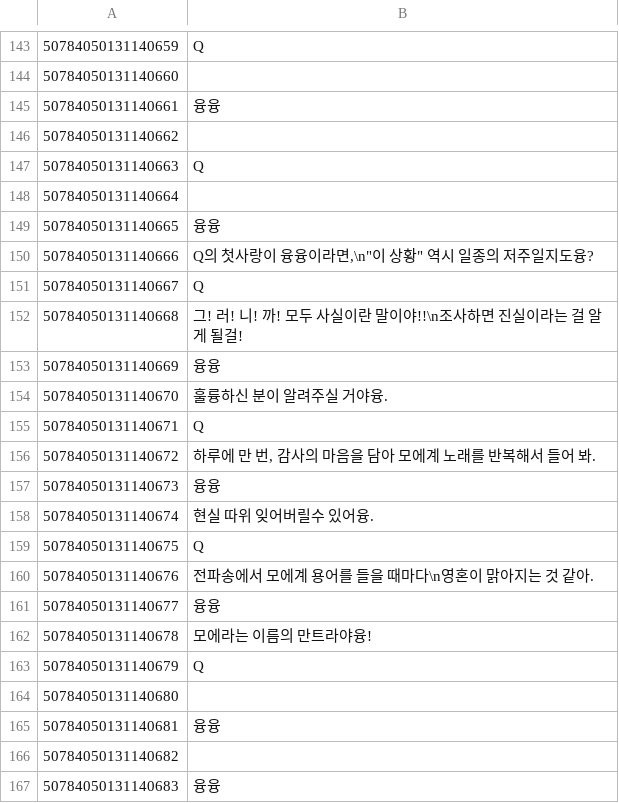
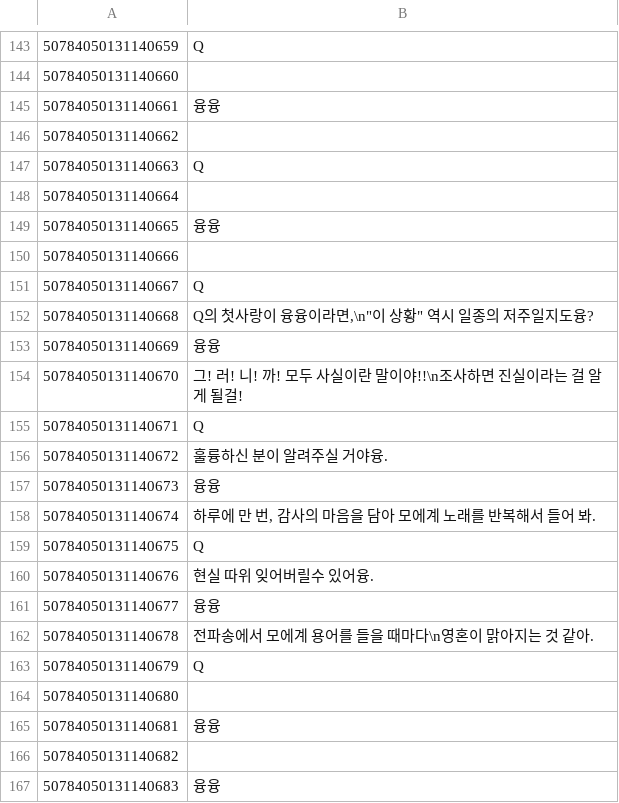
Before and after one commit to rakisaionji/Yunyun-Syndrome-Translation, a CSV file: ConspiracyTheoryTalk/ConspiracyTheoryTalk_ko-KR.csv, drawn as a sheet; only a part is shown, gaps mark what is left out.

```diff
--- a/ConspiracyTheoryTalk/ConspiracyTheoryTalk_ko-KR.csv
+++ b/ConspiracyTheoryTalk/ConspiracyTheoryTalk_ko-KR.csv
@@ -149,15 +149,15 @@
 50784050131140665,융융
-50784050131140666,"Q의 첫사랑이 융융이라면,\n""이 상황"" 역시 일종의 저주일지도융?"
+50784050131140666,
 50784050131140667,Q
-50784050131140668,그! 러! 니! 까! 모두 사실이란 말이야!!\n조사하면 진실이라는 걸 알게 될걸!
+50784050131140668,"Q의 첫사랑이 융융이라면,\n""이 상황"" 역시 일종의 저주일지도융?"
 50784050131140669,융융
-50784050131140670,훌륭하신 분이 알려주실 거야융.
+50784050131140670,그! 러! 니! 까! 모두 사실이란 말이야!!\n조사하면 진실이라는 걸 알게 될걸!
 50784050131140671,Q
-50784050131140672,"하루에 만 번, 감사의 마음을 담아 모에계 노래를 반복해서 들어 봐."
+50784050131140672,훌륭하신 분이 알려주실 거야융.
 50784050131140673,융융
-50784050131140674,현실 따위 잊어버릴수 있어융.
+50784050131140674,"하루에 만 번, 감사의 마음을 담아 모에계 노래를 반복해서 들어 봐."
 50784050131140675,Q
-50784050131140676,전파송에서 모에계 용어를 들을 때마다\n영혼이 맑아지는 것 같아.
+50784050131140676,현실 따위 잊어버릴수 있어융.
 50784050131140677,융융
-50784050131140678,모에라는 이름의 만트라야융!
+50784050131140678,전파송에서 모에계 용어를 들을 때마다\n영혼이 맑아지는 것 같아.
 50784050131140679,Q
```
Also changed, not shown: ConspiracyTheory/ConspiracyTheory_ja.csv, ConspiracyTheoryTalk/ConspiracyTheoryTalk_SC.csv, 7 other files.
